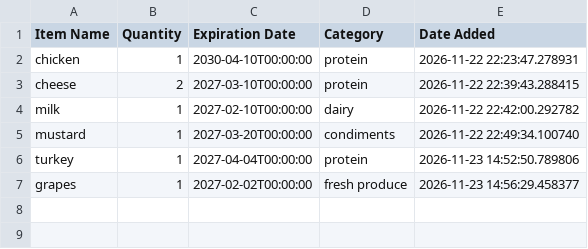
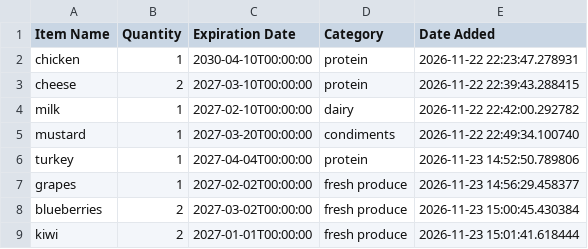
Before and after one commit to smc24/Grocery-Inventory-App, a CSV file: inventory-list.csv, drawn as a sheet; the diff names each change by its address in the sheet, - before the commit and + after, or states it on an @@ line.

Commit message:
update quantity function added

```diff
--- a/inventory-list.csv
+++ b/inventory-list.csv
+row 8: blueberries | 2 | 2027-03-02T00:00:00 | fresh produce | 2026-11-23 15:00:45.430384
+row 9: kiwi | 2 | 2027-01-01T00:00:00 | fresh produce | 2026-11-23 15:01:41.618444
```
Also changed, not shown: 1 other file.
